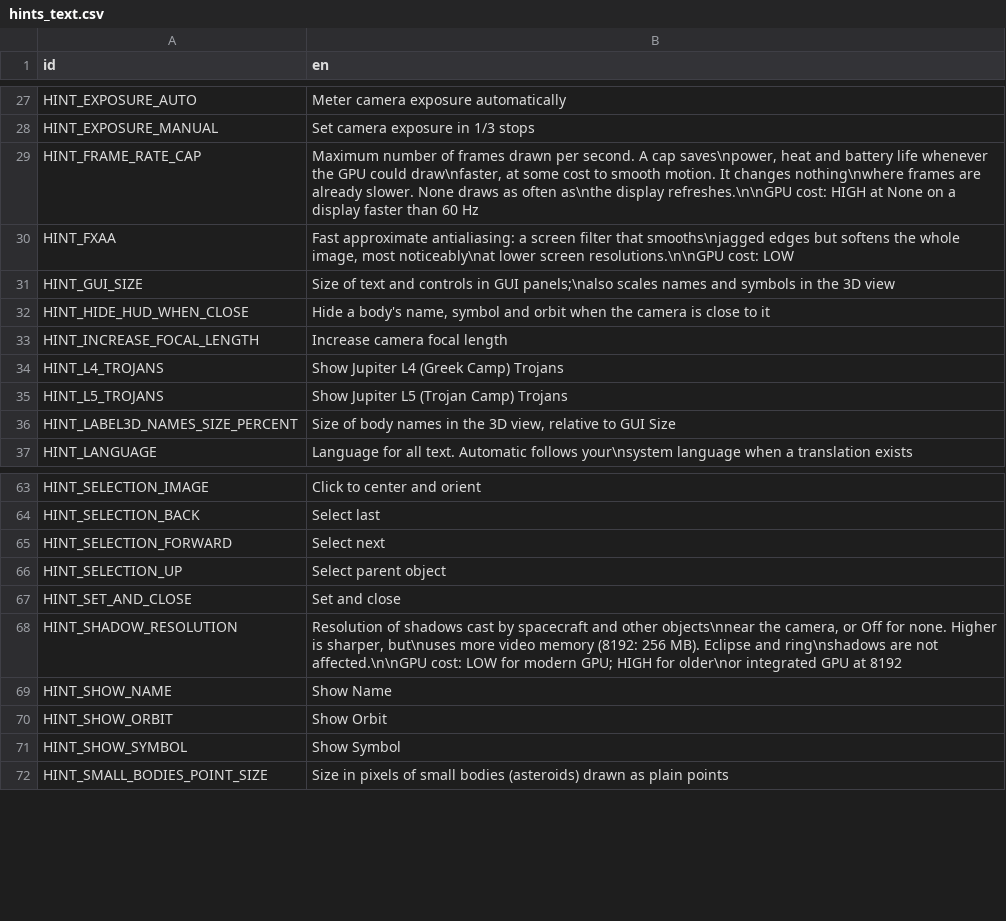
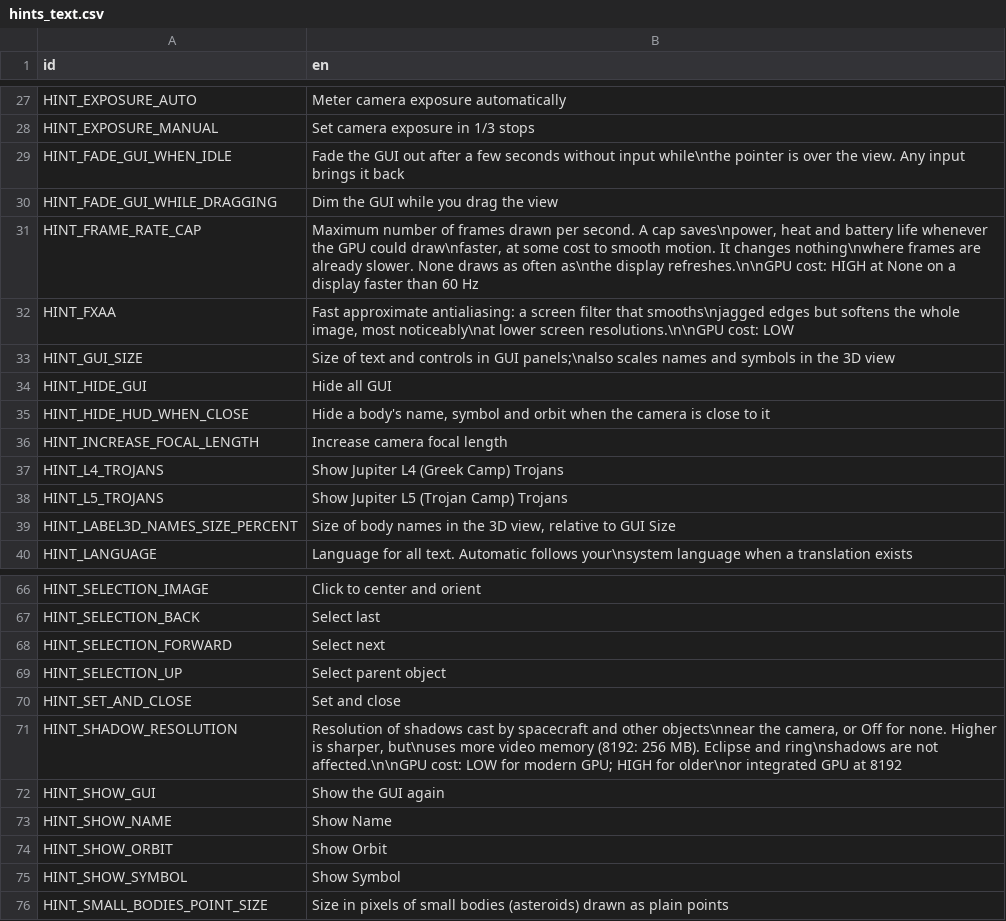
Before and after one commit to charliewhitfield/ivoyager_core, a CSV file: text/hints_text.csv, drawn as a sheet; only a part is shown, gaps mark what is left out; the diff names each change by its address in the sheet, - before the commit and + after, or states it on an @@ line.

```diff
--- a/text/hints_text.csv
+++ b/text/hints_text.csv
+row 29: HINT_FADE_GUI_WHEN_IDLE | Fade the GUI out after a few seconds without input while\nthe pointer is over the view. Any input brings it back
+row 30: HINT_FADE_GUI_WHILE_DRAGGING | Dim the GUI while you drag the view
+row 34: HINT_HIDE_GUI | Hide all GUI
+row 72: HINT_SHOW_GUI | Show the GUI again
```
Also changed, not shown: text/gui_text.csv, 17 other files.
